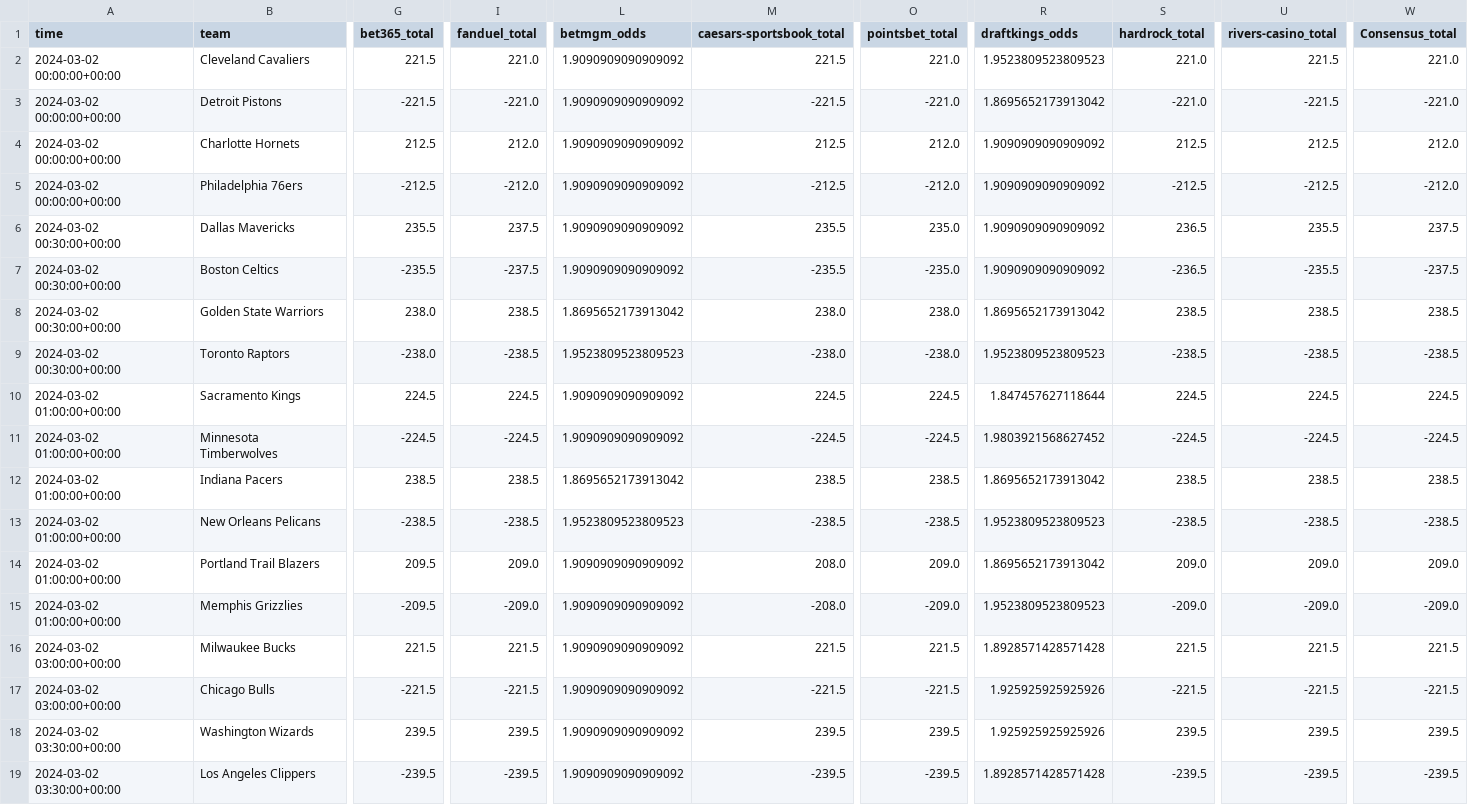
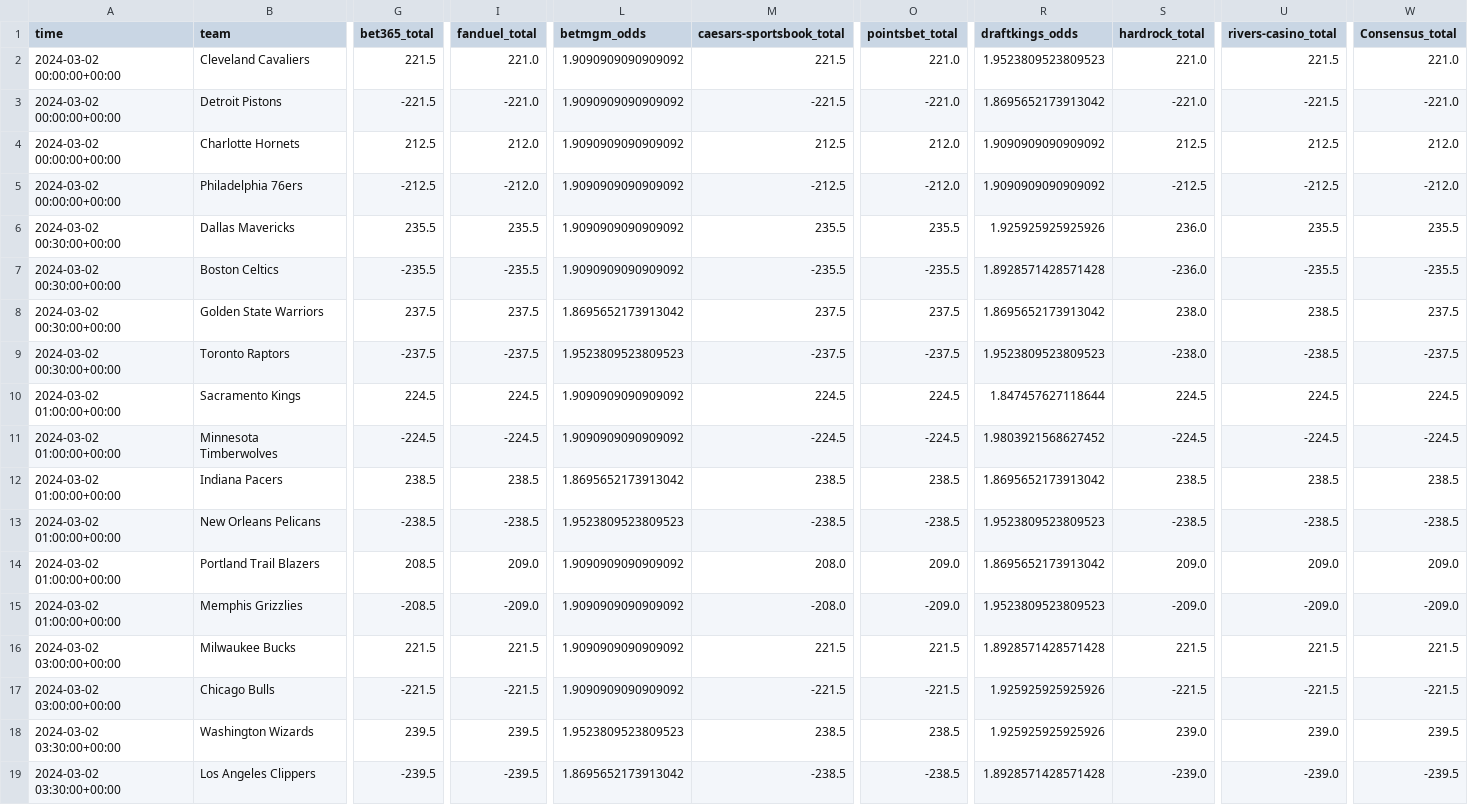
Before and after one commit to Donalcon/reverse_line_movement, a CSV file: nba_total_df.csv, drawn as a sheet; only a part is shown, gaps mark what is left out; the diff covers the shown part only; the diff names each change by its address in the sheet, - before the commit and + after, or states it on an @@ line.

```diff
--- a/nba_total_df.csv
+++ b/nba_total_df.csv
-I6 (fanduel_total): 237.5
+I6 (fanduel_total): 235.5
-O6 (pointsbet_total): 235.0
+O6 (pointsbet_total): 235.5
-R6 (draftkings_odds): 1.9090909090909092
+R6 (draftkings_odds): 1.925925925925926
-S6 (hardrock_total): 236.5
+S6 (hardrock_total): 236.0
-W6 (Consensus_total): 237.5
+W6 (Consensus_total): 235.5
-I7 (fanduel_total): -237.5
+I7 (fanduel_total): -235.5
-O7 (pointsbet_total): -235.0
+O7 (pointsbet_total): -235.5
-R7 (draftkings_odds): 1.9090909090909092
+R7 (draftkings_odds): 1.8928571428571428
-S7 (hardrock_total): -236.5
+S7 (hardrock_total): -236.0
-W7 (Consensus_total): -237.5
+W7 (Consensus_total): -235.5
-G8 (bet365_total): 238.0
+G8 (bet365_total): 237.5
-I8 (fanduel_total): 238.5
+I8 (fanduel_total): 237.5
-M8 (caesars-sportsbook_total): 238.0
+M8 (caesars-sportsbook_total): 237.5
-O8 (pointsbet_total): 238.0
+O8 (pointsbet_total): 237.5
-S8 (hardrock_total): 238.5
+S8 (hardrock_total): 238.0
-W8 (Consensus_total): 238.5
+W8 (Consensus_total): 237.5
-G9 (bet365_total): -238.0
+G9 (bet365_total): -237.5
-I9 (fanduel_total): -238.5
+I9 (fanduel_total): -237.5
-M9 (caesars-sportsbook_total): -238.0
+M9 (caesars-sportsbook_total): -237.5
-O9 (pointsbet_total): -238.0
+O9 (pointsbet_total): -237.5
-S9 (hardrock_total): -238.5
+S9 (hardrock_total): -238.0
-W9 (Consensus_total): -238.5
+W9 (Consensus_total): -237.5
-G14 (bet365_total): 209.5
+G14 (bet365_total): 208.5
-G15 (bet365_total): -209.5
+G15 (bet365_total): -208.5
-L18 (betmgm_odds): 1.9090909090909092
+L18 (betmgm_odds): 1.9523809523809523
-M18 (caesars-sportsbook_total): 239.5
+M18 (caesars-sportsbook_total): 238.5
-O18 (pointsbet_total): 239.5
+O18 (pointsbet_total): 238.5
-S18 (hardrock_total): 239.5
+S18 (hardrock_total): 239.0
-U18 (rivers-casino_total): 239.5
+U18 (rivers-casino_total): 239.0
-L19 (betmgm_odds): 1.9090909090909092
+L19 (betmgm_odds): 1.8695652173913042
-M19 (caesars-sportsbook_total): -239.5
+M19 (caesars-sportsbook_total): -238.5
-O19 (pointsbet_total): -239.5
+O19 (pointsbet_total): -238.5
-S19 (hardrock_total): -239.5
+S19 (hardrock_total): -239.0
-U19 (rivers-casino_total): -239.5
+U19 (rivers-casino_total): -239.0
```
Also changed, not shown: 2 edited cells elsewhere in this file, nba_spread_df.csv.
